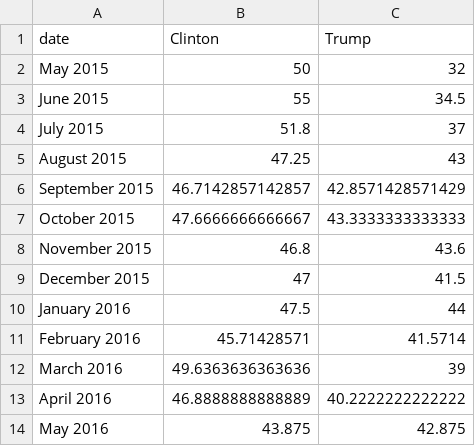
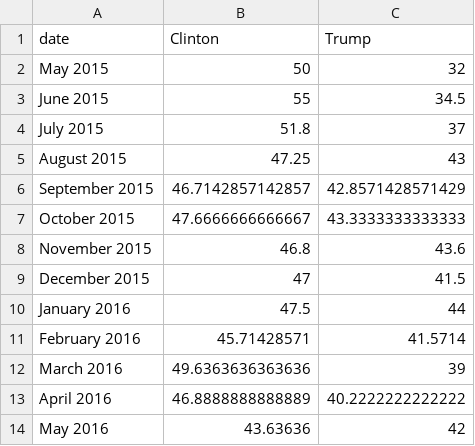
Before and after one commit to nadinesk/nadinesk.github.io, a TSV file: d3Data/ctmonthavgs.tsv, drawn as a sheet.

Commit message:
Update ctmonthavgs.tsv

```diff
--- a/d3Data/ctmonthavgs.tsv
+++ b/d3Data/ctmonthavgs.tsv
@@ -13,2 +13,2 @@ March 2016	49.6363636363636	39
 April 2016	46.8888888888889	40.2222222222222
-May 2016	43.875	42.875
+May 2016	43.63636	42
```
